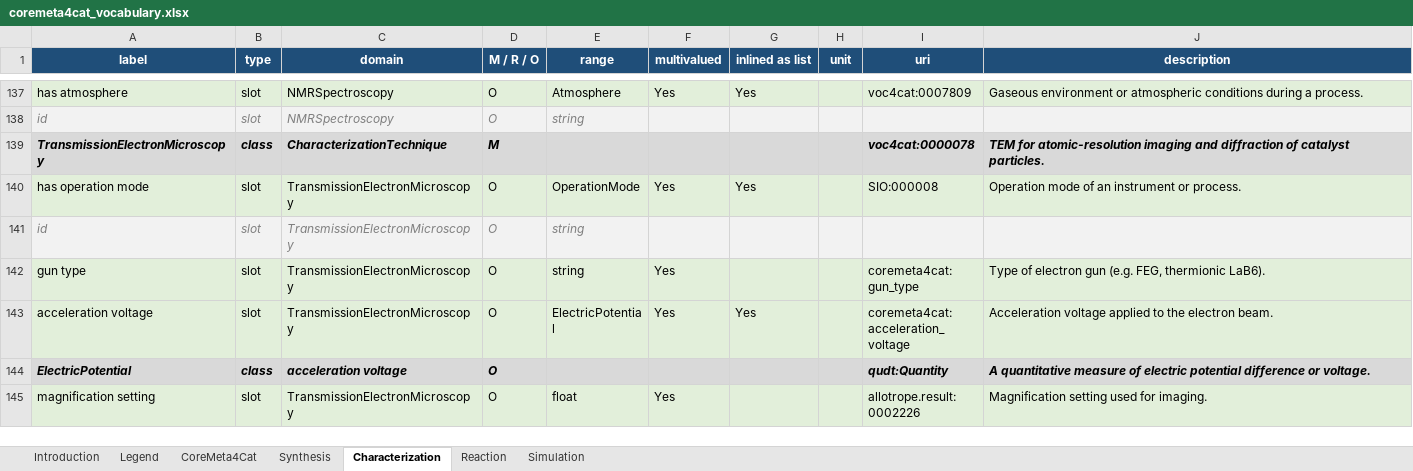
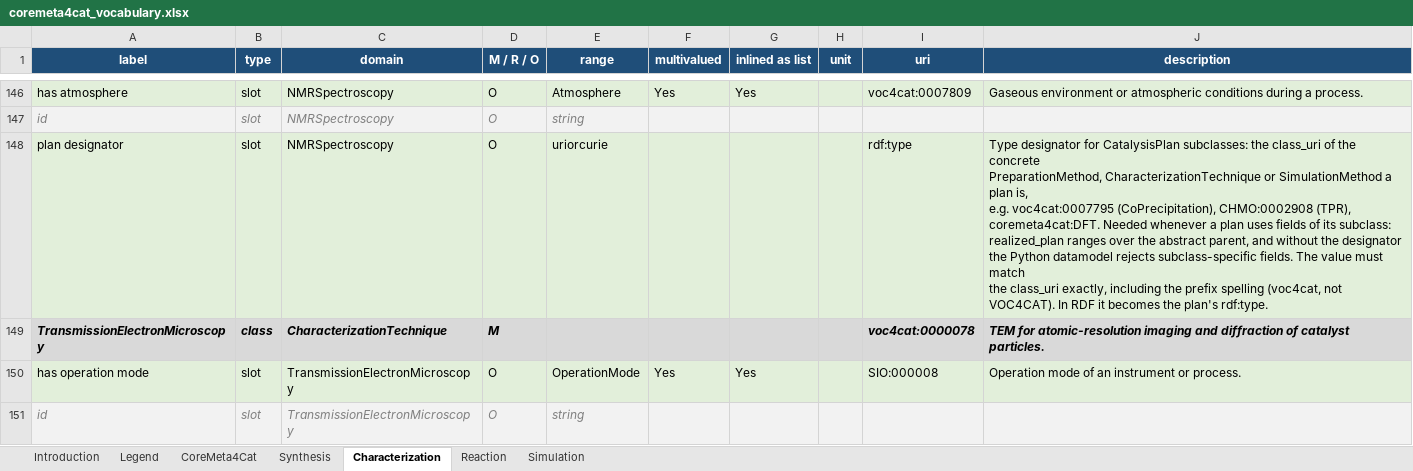
Before and after one commit to nfdi4cat/CoreMeta4Cat, an Excel workbook: docs/assets/coremeta4cat_vocabulary.xlsx, sheet Characterization, drawn as a sheet; only a part is shown, gaps mark what is left out; the shorter side is filled out with more unchanged rows; values as stored, in another font and other column widths than the file's, no borders; ↵ is a line break in a cell; the diff covers the shown part only; the diff names each change by its address in the sheet, - before the commit and + after, or states it on an @@ line.

```diff
--- a/docs/assets/coremeta4cat_vocabulary.xlsx (sheet Characterization)
+++ b/docs/assets/coremeta4cat_vocabulary.xlsx (sheet Characterization)
+row 148: plan designator | slot | NMRSpectroscopy | O | uriorcurie |  |  |  | rdf:type | Type designator for CatalysisPlan subclasses: the class_uri of the concrete ↵ PreparationMethod, CharacterizationTechnique or SimulationMethod a plan is, ↵ e.g. voc4cat:0007795 (CoPrecipitation), CHMO:0002908 (TPR), ↵ coremeta4cat:DFT. Needed whenever a plan uses fields of its subclass: ↵ realized_plan ranges over the abstract parent, and without the designator ↵ the Python datamodel rejects subclass-specific fields. The value must match ↵ the class_uri exactly, including the prefix spelling (voc4cat, not ↵ VOC4CAT). In RDF it becomes the plan's rdf:type.
```
Also changed, not shown: 27 added rows elsewhere in this sheet, sheet Synthesis, sheet Reaction, sheet Simulation.
